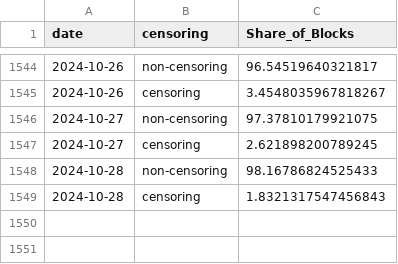
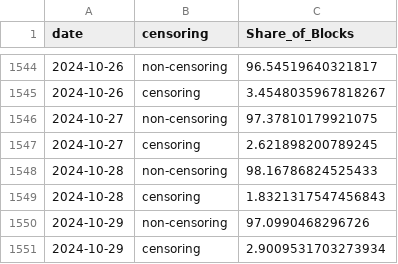
Before and after one commit to nerolation/censorship.pics, a CSV file: data/builder_censorship_share.csv, drawn as a sheet; only a part is shown, gaps mark what is left out; the diff names each change by its address in the sheet, - before the commit and + after, or states it on an @@ line.

```diff
--- a/data/builder_censorship_share.csv
+++ b/data/builder_censorship_share.csv
+row 1550: 2024-10-29 | non-censoring | 97.0990468296726
+row 1551: 2024-10-29 | censoring | 2.9009531703273934
```
Also changed, not shown: data/builder_stats.csv, data/censorship_stats.csv, 4 other files.
